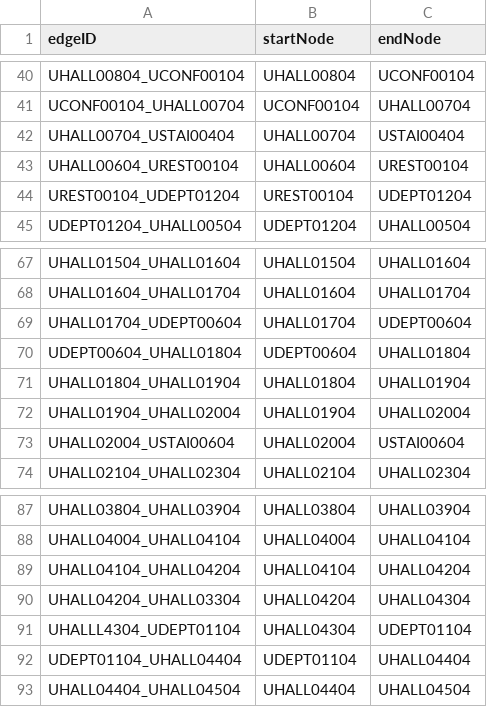
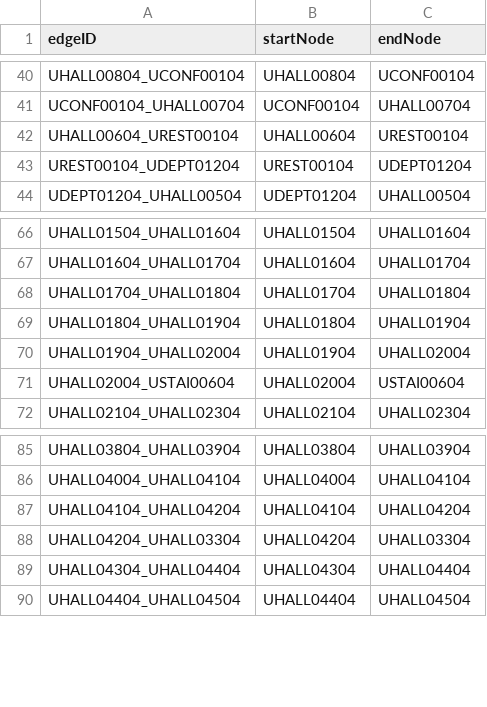
Before and after one commit to lokesh234/SoftwareEngineeringFinalProject, a CSV file: src/main/resources/csv_files/MapEdgesU.csv, drawn as a sheet; only a part is shown, gaps mark what is left out.

Commit message:
Revert "Merge branch 'dev' of https://github.com/CS3733-C20-Team-U/CS3733-C20-Team-U-Project-BW2 into dev"
This reverts commit df2712c14230df981204e45c5789b08404e09454, reversing
changes made to 53e321febf06f61e02ef7c650d140602e75d38cb.

```diff
--- a/src/main/resources/csv_files/MapEdgesU.csv
+++ b/src/main/resources/csv_files/MapEdgesU.csv
@@ -41,3 +41,2 @@ UHALL00804_UCONF00104,UHALL00804,UCONF00104
 UCONF00104_UHALL00704,UCONF00104,UHALL00704
-UHALL00704_USTAI00404,UHALL00704,USTAI00404
 UHALL00604_UREST00104,UHALL00604,UREST00104
@@ -68,4 +67,3 @@ UHALL01504_UHALL01604,UHALL01504,UHALL01604
 UHALL01604_UHALL01704,UHALL01604,UHALL01704
-UHALL01704_UDEPT00604,UHALL01704,UDEPT00604
-UDEPT00604_UHALL01804,UDEPT00604,UHALL01804
+UHALL01704_UHALL01804,UHALL01704,UHALL01804
 UHALL01804_UHALL01904,UHALL01804,UHALL01904
@@ -89,5 +87,4 @@ UHALL04004_UHALL04104,UHALL04004,UHALL04104
 UHALL04104_UHALL04204,UHALL04104,UHALL04204
-UHALL04204_UHALL03304,UHALL04204,UHALL04304
-UHALLL4304_UDEPT01104,UHALL04304,UDEPT01104
-UDEPT01104_UHALL04404,UDEPT01104,UHALL04404
+UHALL04204_UHALL03304,UHALL04204,UHALL03304
+UHALL04304_UHALL04404,UHALL04304,UHALL04404
 UHALL04404_UHALL04504,UHALL04404,UHALL04504
```
